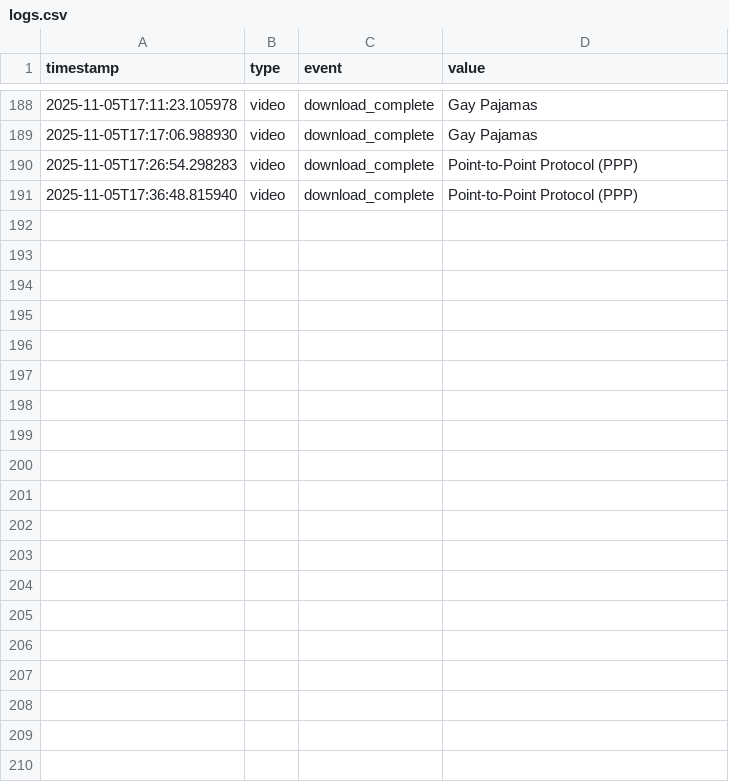
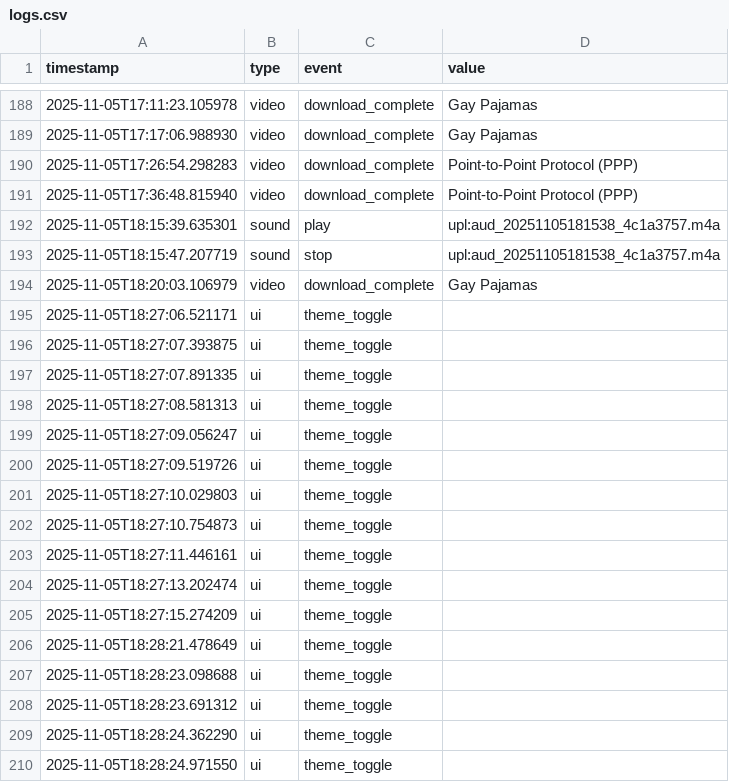
Before and after one commit to theprachurya/Ambient-Study-Companion, a CSV file: data/logs.csv, drawn as a sheet; only a part is shown, gaps mark what is left out; the diff covers the shown part only.

```diff
--- a/data/logs.csv
+++ b/data/logs.csv
@@ -191 +191,20 @@ timestamp,type,event,value
 2025-11-05T17:36:48.815940,video,download_complete,Point-to-Point Protocol (PPP)
+2025-11-05T18:15:39.635301,sound,play,upl:aud_20251105181538_4c1a3757.m4a
+2025-11-05T18:15:47.207719,sound,stop,upl:aud_20251105181538_4c1a3757.m4a
+2025-11-05T18:20:03.106979,video,download_complete,Gay Pajamas
+2025-11-05T18:27:06.521171,ui,theme_toggle,
+2025-11-05T18:27:07.393875,ui,theme_toggle,
+2025-11-05T18:27:07.891335,ui,theme_toggle,
+2025-11-05T18:27:08.581313,ui,theme_toggle,
+2025-11-05T18:27:09.056247,ui,theme_toggle,
+2025-11-05T18:27:09.519726,ui,theme_toggle,
+2025-11-05T18:27:10.029803,ui,theme_toggle,
+2025-11-05T18:27:10.754873,ui,theme_toggle,
+2025-11-05T18:27:11.446161,ui,theme_toggle,
+2025-11-05T18:27:13.202474,ui,theme_toggle,
+2025-11-05T18:27:15.274209,ui,theme_toggle,
+2025-11-05T18:28:21.478649,ui,theme_toggle,
+2025-11-05T18:28:23.098688,ui,theme_toggle,
+2025-11-05T18:28:23.691312,ui,theme_toggle,
+2025-11-05T18:28:24.362290,ui,theme_toggle,
+2025-11-05T18:28:24.971550,ui,theme_toggle,
```
Also changed, not shown: 24 added rows elsewhere in this file, 7 other files.
